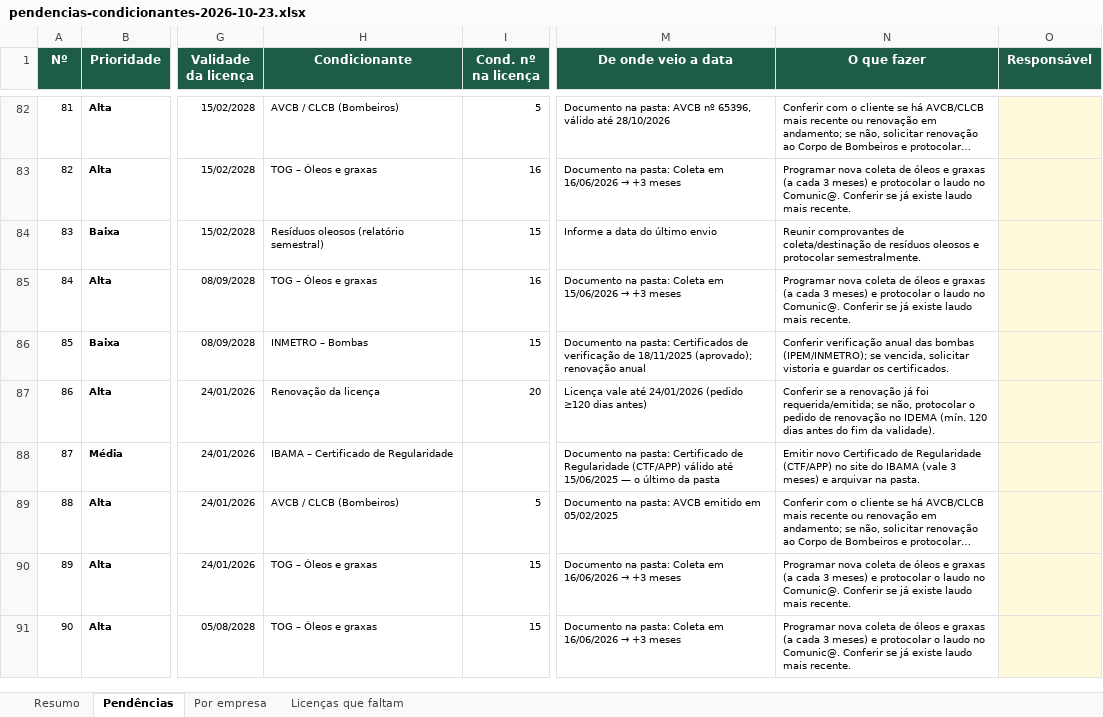
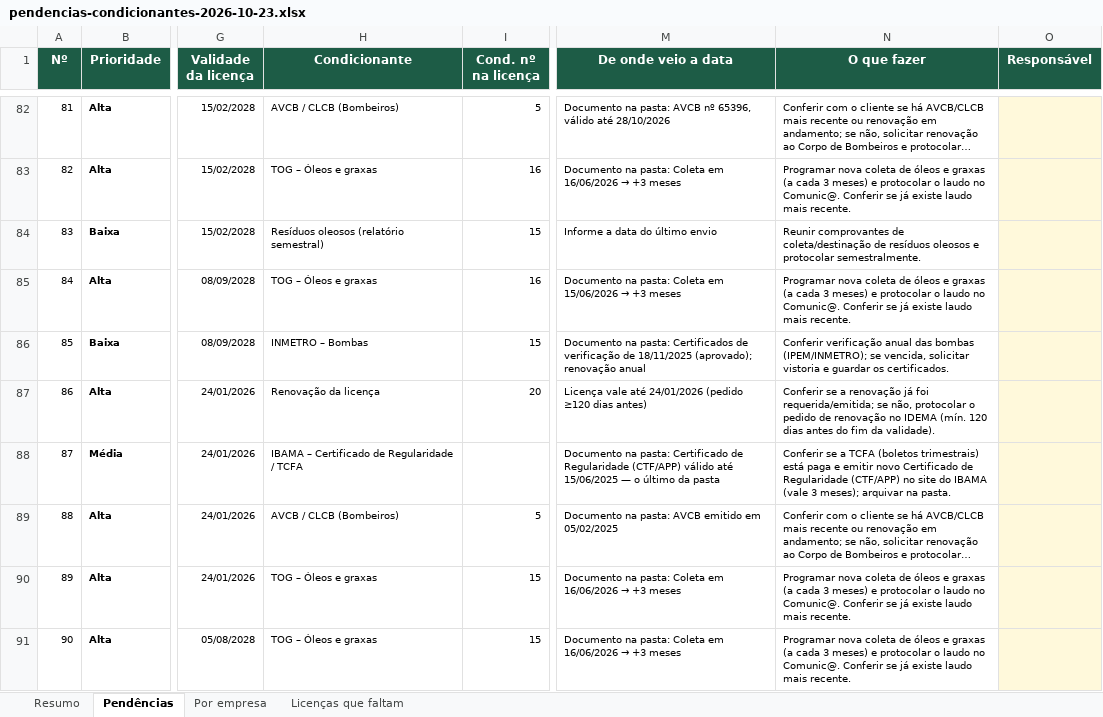
Before and after one commit to erickgenarthe/VK, an Excel workbook: pendencias-condicionantes-2026-10-23.xlsx, sheet Pendências, drawn as a sheet; only a part is shown, gaps mark what is left out; long unchanged cells end in …; values as stored, in another font and other column widths than the file's, no borders; charts and pictures and conditional formats not drawn; the diff covers the shown part only; the diff names each change by its address in the sheet, - before the commit and + after, or states it on an @@ line.

```diff
--- a/pendencias-condicionantes-2026-10-23.xlsx (sheet Pendências)
+++ b/pendencias-condicionantes-2026-10-23.xlsx (sheet Pendências)
-H88 (Condicionante): IBAMA – Certificado de Regularidade
+H88 (Condicionante): IBAMA – Certificado de Regularidade / TCFA
-N88 (O que fazer): Emitir novo Certificado de Regularidade (CTF/APP) no site do IBAMA (vale 3 meses) e arquivar na…
+N88 (O que fazer): Conferir se a TCFA (boletos trimestrais) está paga e emitir novo Certificado de Regularidade (CTF/APP) no site do IBAMA (vale 3 meses); arquivar na…
```
Also changed, not shown: 23 edited cells elsewhere in this sheet, sheet Resumo, 2 other files.
